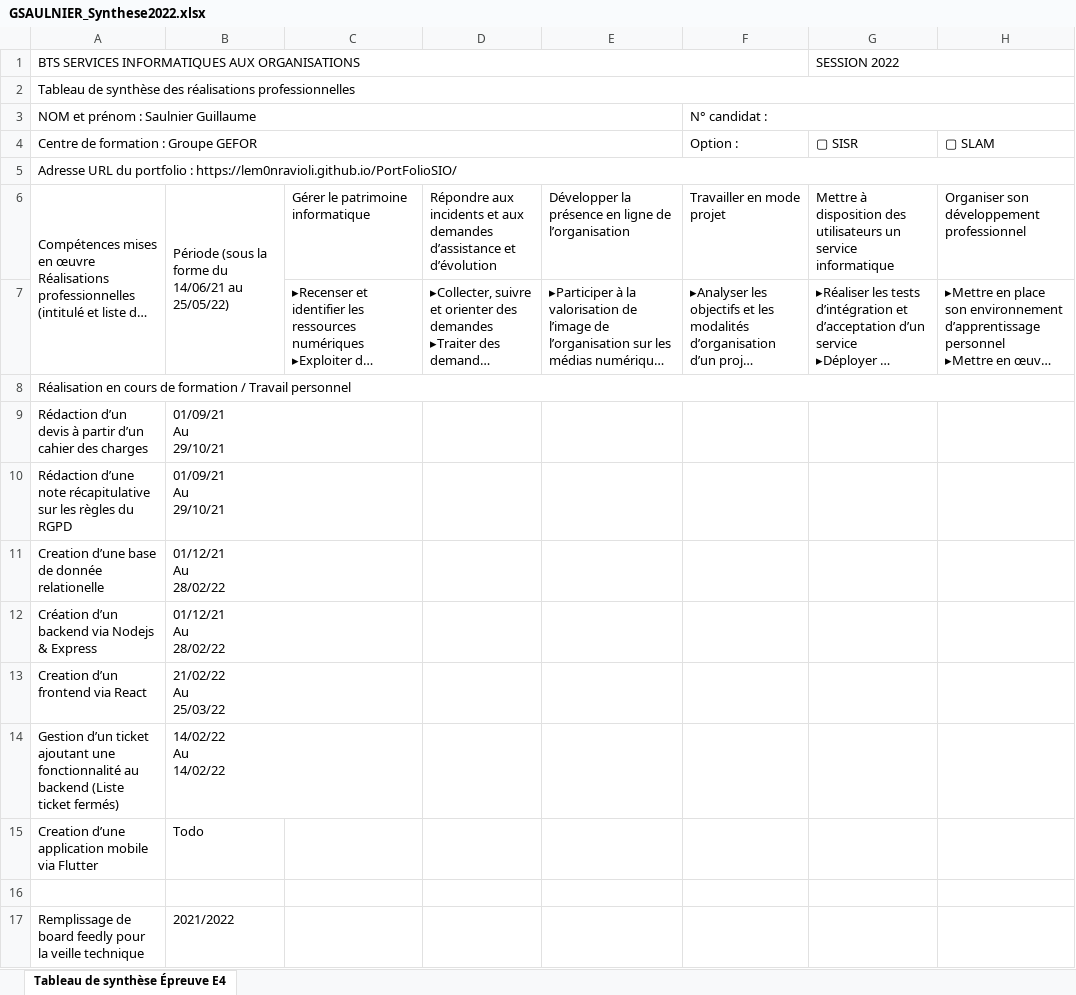
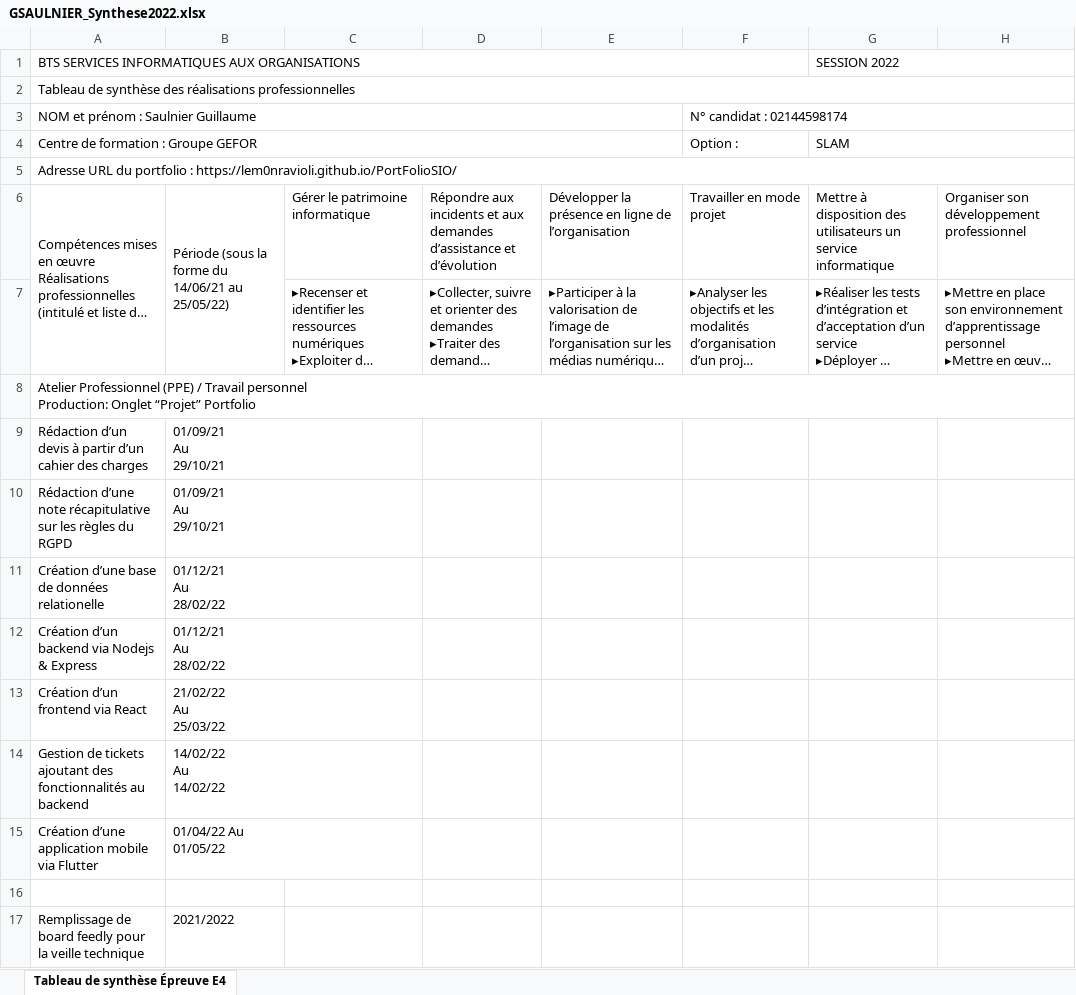
Before and after one commit to Lem0nRavioli/SIO_2021, an Excel workbook: Blocs_Competences/E5_Docs/GSAULNIER_Synthese2022.xlsx, sheet Tableau de synthèse Épreuve E4, drawn as a sheet; only a part is shown; long unchanged cells end in …; values as stored, in another font and other column widths than the file's, no cell formats; removed rows and columns are numbered as before the commit, all else as after; ↵ is a line break in a cell; the diff covers the shown part only; the diff names each change by its address in the sheet, - before the commit and + after, or states it on an @@ line.

```diff
--- a/Blocs_Competences/E5_Docs/GSAULNIER_Synthese2022.xlsx (sheet Tableau de synthèse Épreuve E4)
+++ b/Blocs_Competences/E5_Docs/GSAULNIER_Synthese2022.xlsx (sheet Tableau de synthèse Épreuve E4)
-F3: N° candidat :
+F3: N° candidat : 02144598174
-G4: ▢ SISR
+G4: SLAM
+G4:H4 merged
-H4: ▢ SLAM
+H4: (empty)
-A8: Réalisation en cours de formation / Travail personnel
+A8: Atelier Professionnel (PPE) / Travail personnel ↵ Production: Onglet “Projet” Portfolio
-A11: Creation d’une base de donnée relationelle
+A11: Création d’une base de données relationelle
-A13: Creation d’un frontend via React
+A13: Création d’un frontend via React
-A14: Gestion d’un ticket ajoutant une fonctionnalité au backend (Liste ticket fermés)
+A14: Gestion de tickets ajoutant des fonctionnalités au backend
-row 15: Creation d’une application mobile via Flutter | Todo
+row 15: Création d’une application mobile via Flutter | 01/04/22 Au ↵ 01/05/22
```
Also changed, not shown: 17 edited cells elsewhere in this sheet, cell formats, 8 other files.
